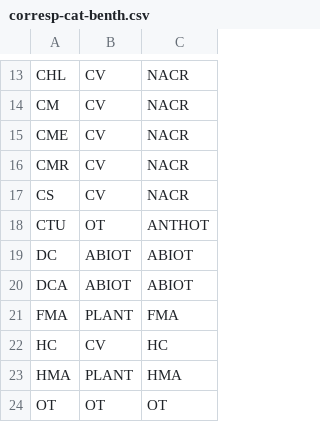
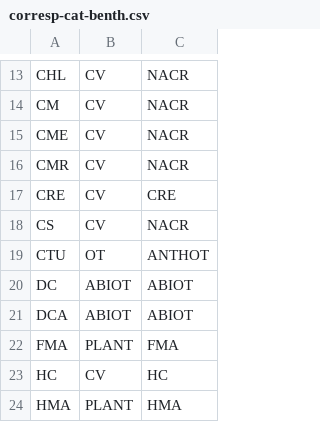
Before and after one commit to yreecht/Plateforme_PAMPA, a CSV file: Scripts_Biodiv/corresp-cat-benth.csv, drawn as a sheet; only a part is shown, gaps mark what is left out; the shorter side is filled out with more unchanged rows; the diff names each change by its address in the sheet, - before the commit and + after, or states it on an @@ line.

Commit message:
Version PAMPA Ressources et biodiversité 2.0-alpha2 :
  * Refonte de la méthode d'agrégation des tables de métriques (plus efficace).
  * /Bugfix:/ ordre des facteurs supplémentaire lors des agrégations de métriques.
  * Amélioration des commentaires en de nombreux points.
  * Retour à un calcul des métriques /espèce/unité d'observation à partir des observations (les agrégations étaient très lentes)

  * Ajout d'une catégorie benthique (recrues coralliennes).

git-svn-id: svn://localhost@131 8ebfeadf-b5f3-be42-b472-c96887378374

```diff
--- a/Scripts_Biodiv/corresp-cat-benth.csv
+++ b/Scripts_Biodiv/corresp-cat-benth.csv
+row 17: CRE | CV | CRE
```
Also changed, not shown: 12 other files.
